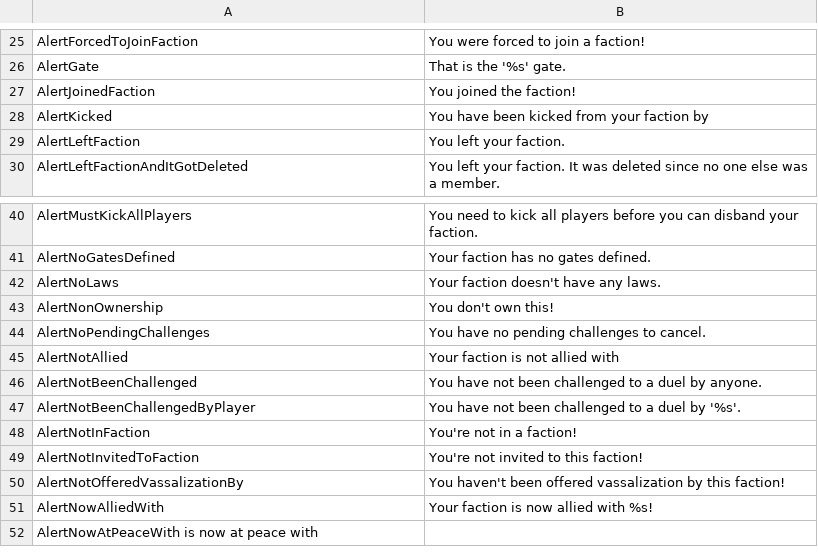
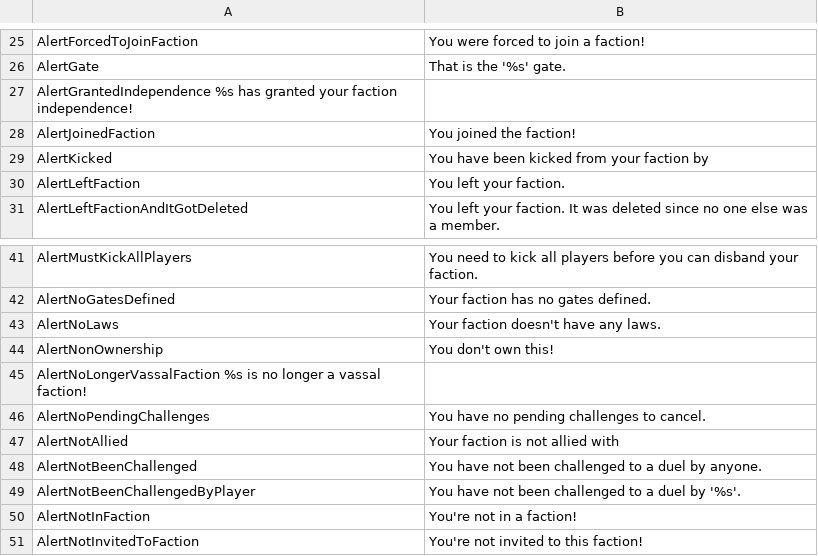
Before and after one commit to Dans-Plugins/Medieval-Factions, a TSV file: src/main/resources/en-us.tsv, drawn as a sheet; only a part is shown, gaps mark what is left out; the shorter side is filled out with more unchanged rows; the diff names each change by its address in the sheet, - before the commit and + after, or states it on an @@ line.

Commit message:
made GrantIndependenceCommand and HomeCommand translatable

```diff
--- a/src/main/resources/en-us.tsv
+++ b/src/main/resources/en-us.tsv
+row 27: AlertGrantedIndependence %s has granted your faction independence!
+row 45: AlertNoLongerVassalFaction %s is no longer a vassal faction!
```
Also changed, not shown: 2 other files.
